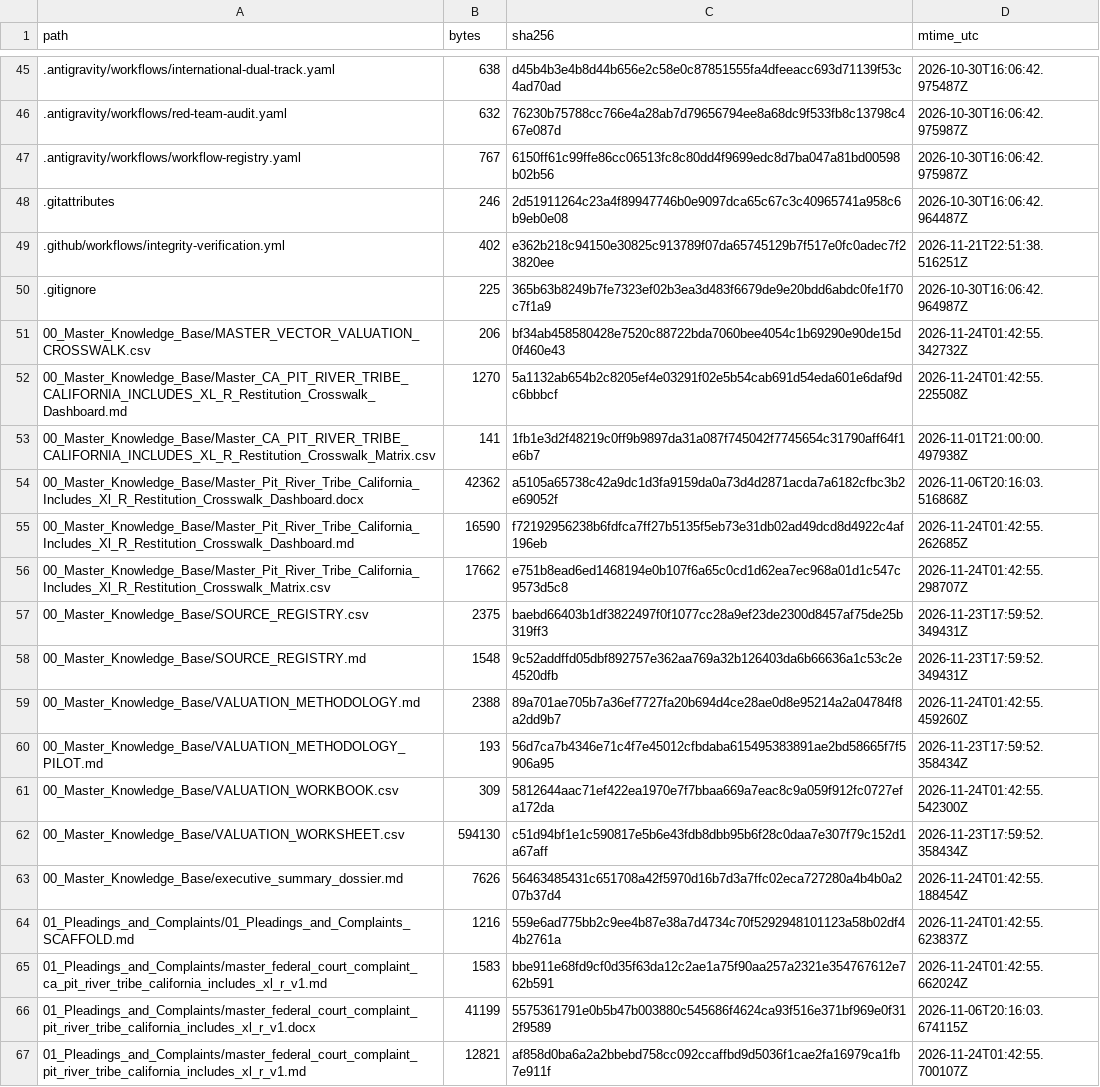
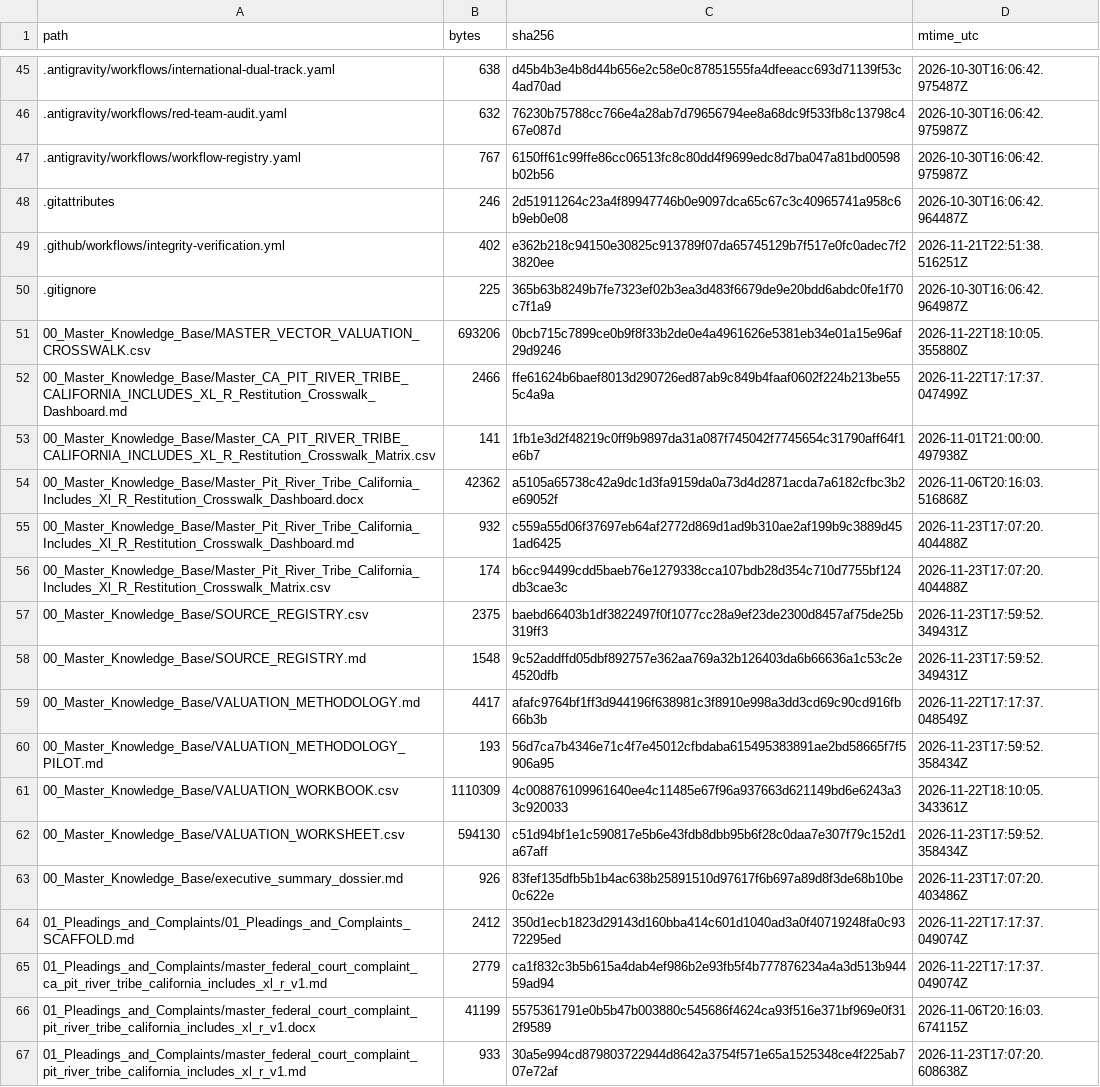
Before and after one commit to GlobalRestitutionAlliance/turtle-island-us-ca-pit-river-tribe-california-includes-xl-r-master-litigation, a CSV file: 99_Archives_and_Manifests/MANIFEST_SHA256.csv, drawn as a sheet; only a part is shown, gaps mark what is left out; the diff covers the shown part only.

```diff
--- a/99_Archives_and_Manifests/MANIFEST_SHA256.csv
+++ b/99_Archives_and_Manifests/MANIFEST_SHA256.csv
@@ -50,18 +50,18 @@ path,bytes,sha256,mtime_utc
 .gitignore,225,365b63b8249b7fe7323ef02b3ea3d483f6679de9e20bdd6abdc0fe1f70c7f1a9,2026-10-30T16:06:42.964987Z
-00_Master_Knowledge_Base/MASTER_VECTOR_VALUATION_CROSSWALK.csv,206,bf34ab458580428e7520c88722bda7060bee4054c1b69290e90de15d0f460e43,2026-11-24T01:42:55.342732Z
-00_Master_Knowledge_Base/Master_CA_PIT_RIVER_TRIBE_CALIFORNIA_INCLUDES_XL_R_Restitution_Crosswalk_Dashboard.md,1270,5a1132ab654b2c8205ef4e03291f02e5b54cab691d54eda601e6daf9dc6bbbcf,2026-11-24T01:42:55.225508Z
+00_Master_Knowledge_Base/MASTER_VECTOR_VALUATION_CROSSWALK.csv,693206,0bcb715c7899ce0b9f8f33b2de0e4a4961626e5381eb34e01a15e96af29d9246,2026-11-22T18:10:05.355880Z
+00_Master_Knowledge_Base/Master_CA_PIT_RIVER_TRIBE_CALIFORNIA_INCLUDES_XL_R_Restitution_Crosswalk_Dashboard.md,2466,ffe61624b6baef8013d290726ed87ab9c849b4faaf0602f224b213be555c4a9a,2026-11-22T17:17:37.047499Z
 00_Master_Knowledge_Base/Master_CA_PIT_RIVER_TRIBE_CALIFORNIA_INCLUDES_XL_R_Restitution_Crosswalk_Matrix.csv,141,1fb1e3d2f48219c0ff9b9897da31a087f745042f7745654c31790aff64f1e6b7,2026-11-01T21:00:00.497938Z
 00_Master_Knowledge_Base/Master_Pit_River_Tribe_California_Includes_Xl_R_Restitution_Crosswalk_Dashboard.docx,42362,a5105a65738c42a9dc1d3fa9159da0a73d4d2871acda7a6182cfbc3b2e69052f,2026-11-06T20:16:03.516868Z
-00_Master_Knowledge_Base/Master_Pit_River_Tribe_California_Includes_Xl_R_Restitution_Crosswalk_Dashboard.md,16590,f72192956238b6fdfca7ff27b5135f5eb73e31db02ad49dcd8d4922c4af196eb,2026-11-24T01:42:55.262685Z
-00_Master_Knowledge_Base/Master_Pit_River_Tribe_California_Includes_Xl_R_Restitution_Crosswalk_Matrix.csv,17662,e751b8ead6ed1468194e0b107f6a65c0cd1d62ea7ec968a01d1c547c9573d5c8,2026-11-24T01:42:55.298707Z
+00_Master_Knowledge_Base/Master_Pit_River_Tribe_California_Includes_Xl_R_Restitution_Crosswalk_Dashboard.md,932,c559a55d06f37697eb64af2772d869d1ad9b310ae2af199b9c3889d451ad6425,2026-11-23T17:07:20.404488Z
+00_Master_Knowledge_Base/Master_Pit_River_Tribe_California_Includes_Xl_R_Restitution_Crosswalk_Matrix.csv,174,b6cc94499cdd5baeb76e1279338cca107bdb28d354c710d7755bf124db3cae3c,2026-11-23T17:07:20.404488Z
 00_Master_Knowledge_Base/SOURCE_REGISTRY.csv,2375,baebd66403b1df3822497f0f1077cc28a9ef23de2300d8457af75de25b319ff3,2026-11-23T17:59:52.349431Z
 00_Master_Knowledge_Base/SOURCE_REGISTRY.md,1548,9c52addffd05dbf892757e362aa769a32b126403da6b66636a1c53c2e4520dfb,2026-11-23T17:59:52.349431Z
-00_Master_Knowledge_Base/VALUATION_METHODOLOGY.md,2388,89a701ae705b7a36ef7727fa20b694d4ce28ae0d8e95214a2a04784f8a2dd9b7,2026-11-24T01:42:55.459260Z
+00_Master_Knowledge_Base/VALUATION_METHODOLOGY.md,4417,afafc9764bf1ff3d944196f638981c3f8910e998a3dd3cd69c90cd916fb66b3b,2026-11-22T17:17:37.048549Z
 00_Master_Knowledge_Base/VALUATION_METHODOLOGY_PILOT.md,193,56d7ca7b4346e71c4f7e45012cfbdaba615495383891ae2bd58665f7f5906a95,2026-11-23T17:59:52.358434Z
-00_Master_Knowledge_Base/VALUATION_WORKBOOK.csv,309,5812644aac71ef422ea1970e7f7bbaa669a7eac8c9a059f912fc0727efa172da,2026-11-24T01:42:55.542300Z
+00_Master_Knowledge_Base/VALUATION_WORKBOOK.csv,1110309,4c008876109961640ee4c11485e67f96a937663d621149bd6e6243a33c920033,2026-11-22T18:10:05.343361Z
 00_Master_Knowledge_Base/VALUATION_WORKSHEET.csv,594130,c51d94bf1e1c590817e5b6e43fdb8dbb95b6f28c0daa7e307f79c152d1a67aff,2026-11-23T17:59:52.358434Z
-00_Master_Knowledge_Base/executive_summary_dossier.md,7626,56463485431c651708a42f5970d16b7d3a7ffc02eca727280a4b4b0a207b37d4,2026-11-24T01:42:55.188454Z
-01_Pleadings_and_Complaints/01_Pleadings_and_Complaints_SCAFFOLD.md,1216,559e6ad775bb2c9ee4b87e38a7d4734c70f5292948101123a58b02df44b2761a,2026-11-24T01:42:55.623837Z
-01_Pleadings_and_Complaints/master_federal_court_complaint_ca_pit_river_tribe_california_includes_xl_r_v1.md,1583,bbe911e68fd9cf0d35f63da12c2ae1a75f90aa257a2321e354767612e762b591,2026-11-24T01:42:55.662024Z
+00_Master_Knowledge_Base/executive_summary_dossier.md,926,83fef135dfb5b1b4ac638b25891510d97617f6b697a89d8f3de68b10be0c622e,2026-11-23T17:07:20.403486Z
+01_Pleadings_and_Complaints/01_Pleadings_and_Complaints_SCAFFOLD.md,2412,350d1ecb1823d29143d160bba414c601d1040ad3a0f40719248fa0c9372295ed,2026-11-22T17:17:37.049074Z
+01_Pleadings_and_Complaints/master_federal_court_complaint_ca_pit_river_tribe_california_includes_xl_r_v1.md,2779,ca1f832c3b5b615a4dab4ef986b2e93fb5f4b777876234a4a3d513b94459ad94,2026-11-22T17:17:37.049074Z
 01_Pleadings_and_Complaints/master_federal_court_complaint_pit_river_tribe_california_includes_xl_r_v1.docx,41199,5575361791e0b5b47b003880c545686f4624ca93f516e371bf969e0f312f9589,2026-11-06T20:16:03.674115Z
-01_Pleadings_and_Complaints/master_federal_court_complaint_pit_river_tribe_california_includes_xl_r_v1.md,12821,af858d0ba6a2a2bbebd758cc092ccaffbd9d5036f1cae2fa16979ca1fb7e911f,2026-11-24T01:42:55.700107Z
+01_Pleadings_and_Complaints/master_federal_court_complaint_pit_river_tribe_california_includes_xl_r_v1.md,933,30a5e994cd879803722944d8642a3754f571e65a1525348ce4f225ab707e72af,2026-11-23T17:07:20.608638Z
```
Also changed, not shown: 80 edited cells elsewhere in this file, 37 other files.
